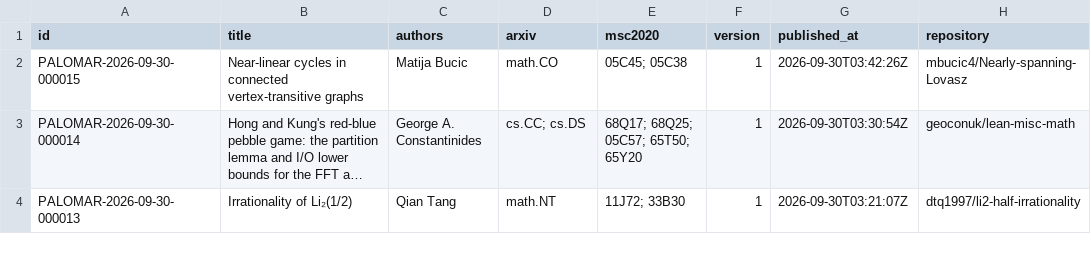
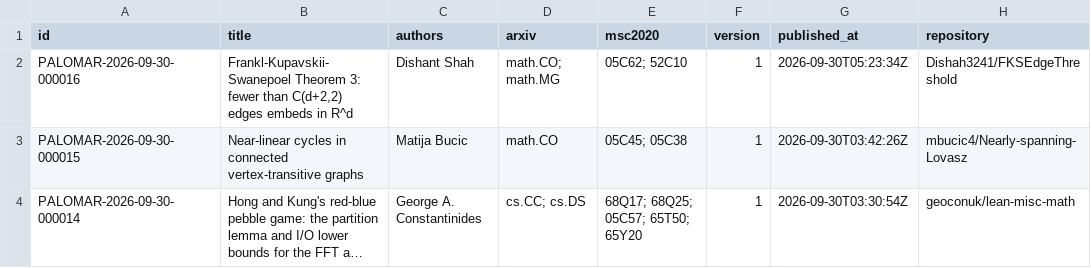
Before and after one commit to 2404589803/palomar-registry-daily, a CSV file: data/results.csv, drawn as a sheet; only a part is shown; the shorter side is filled out with more unchanged rows; long unchanged cells end in …; the diff names each change by its address in the sheet, - before the commit and + after, or states it on an @@ line.

```diff
--- a/data/results.csv
+++ b/data/results.csv
+row 2: PALOMAR-2026-09-30-000016 | Frankl-Kupavskii-Swanepoel Theorem 3: fewer than C(d+2,2) edges embeds in R^d | Dishant Shah | math.CO; math.MG | 05C62; 52C10 | 1 | 2026-09-30T05:23:34Z | Dishah3241/FKSEdgeThreshold
```
Also changed, not shown: 8 other files.
